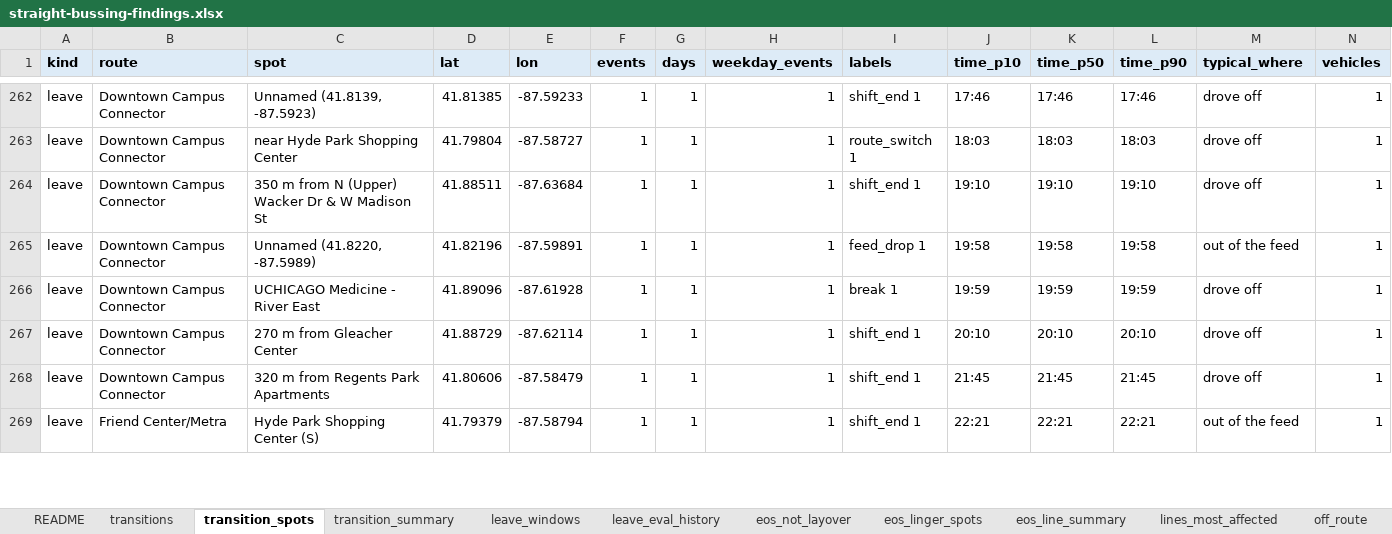
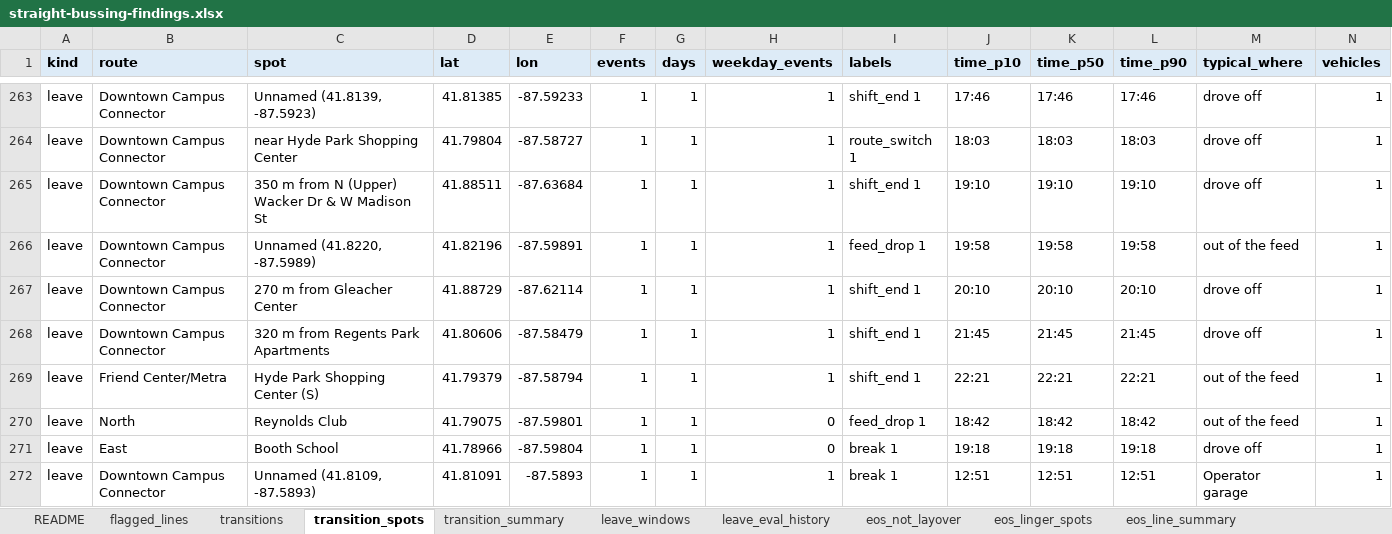
Before and after one commit to blobberus/straight-bussing-data, an Excel workbook: findings/straight-bussing-findings.xlsx, sheet transition_spots, drawn as a sheet; only a part is shown, gaps mark what is left out; values as stored, in another font and other column widths than the file's, no borders; removed rows and columns are numbered as before the commit, all else as after; rows hold the shown columns only; the diff covers the shown part only; the diff names each change by its address in the sheet, - before the commit and + after, or states it on an @@ line.

```diff
--- a/findings/straight-bussing-findings.xlsx (sheet transition_spots)
+++ b/findings/straight-bussing-findings.xlsx (sheet transition_spots)
+sheet tab: flagged_lines
-row 266: leave | Downtown Campus Connector | UCHICAGO Medicine - River East | 41.89096 | -87.61928 | 1 | 1 | 1 | break 1 | 19:59 | 19:59 | 19:59 | drove off | 1
+row 270: leave | North | Reynolds Club | 41.79075 | -87.59801 | 1 | 1 | 0 | feed_drop 1 | 18:42 | 18:42 | 18:42 | out of the feed | 1
+row 271: leave | East | Booth School | 41.78966 | -87.59804 | 1 | 1 | 0 | break 1 | 19:18 | 19:18 | 19:18 | drove off | 1
+row 272: leave | Downtown Campus Connector | Unnamed (41.8109, -87.5893) | 41.81091 | -87.5893 | 1 | 1 | 1 | break 1 | 12:51 | 12:51 | 12:51 | Operator garage | 1
```
Also changed, not shown: 48 added rows, 31 removed rows and 201 edited cells elsewhere in this sheet, sheet transitions, sheet eos_not_layover, sheet eos_linger_spots, sheet leave_eval_history, sheet transition_summary, sheet leave_windows, 5 more sheets, 16 other files.
